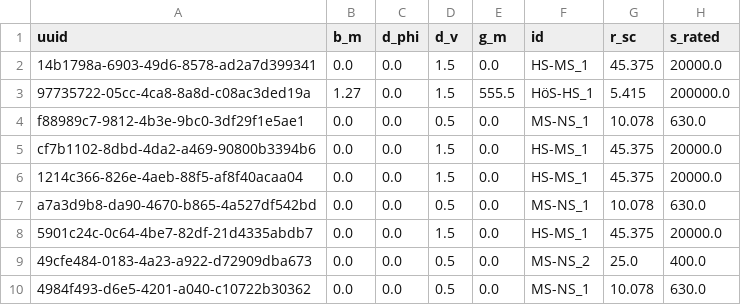
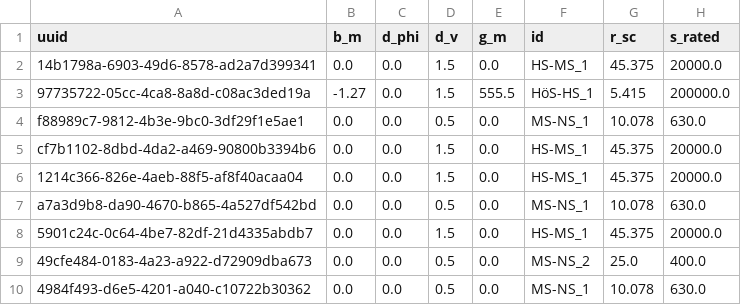
Before and after one commit to ie3-institute/simona, a CSV file: input/samples/vn_146_lv_small/fullGrid/transformer_2_w_type_input.csv, drawn as a sheet; only a part is shown; the diff names each change by its address in the sheet, - before the commit and + after, or states it on an @@ line.

Commit message:
input files comes with negative susceptance

```diff
--- a/input/samples/vn_146_lv_small/fullGrid/transformer_2_w_type_input.csv
+++ b/input/samples/vn_146_lv_small/fullGrid/transformer_2_w_type_input.csv
-B3 (b_m): 1.27
+B3 (b_m): -1.27
```
Also changed, not shown: input/samples/vn_simona/fullGrid/transformer_2_w_type_input.csv.
